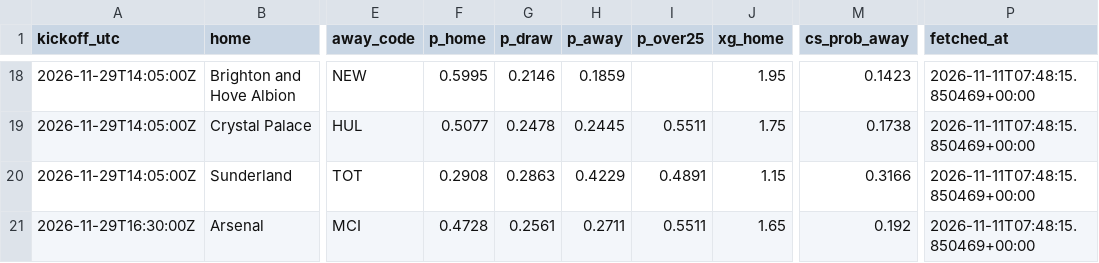
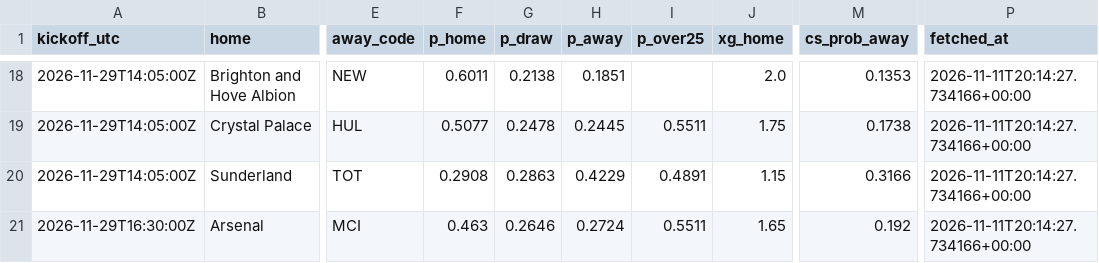
Before and after one commit to olly1928/fpl-mirror, a CSV file: data/odds.csv, drawn as a sheet; only a part is shown, gaps mark what is left out; the diff covers the shown part only; the diff names each change by its address in the sheet, - before the commit and + after, or states it on an @@ line.

```diff
--- a/data/odds.csv
+++ b/data/odds.csv
-F18 (p_home): 0.5995
+F18 (p_home): 0.6011
-G18 (p_draw): 0.2146
+G18 (p_draw): 0.2138
-H18 (p_away): 0.1859
+H18 (p_away): 0.1851
-J18 (xg_home): 1.95
+J18 (xg_home): 2.0
-M18 (cs_prob_away): 0.1423
+M18 (cs_prob_away): 0.1353
-P18:P21 (fetched_at): 2026-11-11T07:48:15.850469+00:00
+P18:P21 (fetched_at): 2026-11-11T20:14:27.734166+00:00
-F21 (p_home): 0.4728
+F21 (p_home): 0.463
-G21 (p_draw): 0.2561
+G21 (p_draw): 0.2646
-H21 (p_away): 0.2711
+H21 (p_away): 0.2724
```
Also changed, not shown: 43 edited cells elsewhere in this file, 2 other files.
